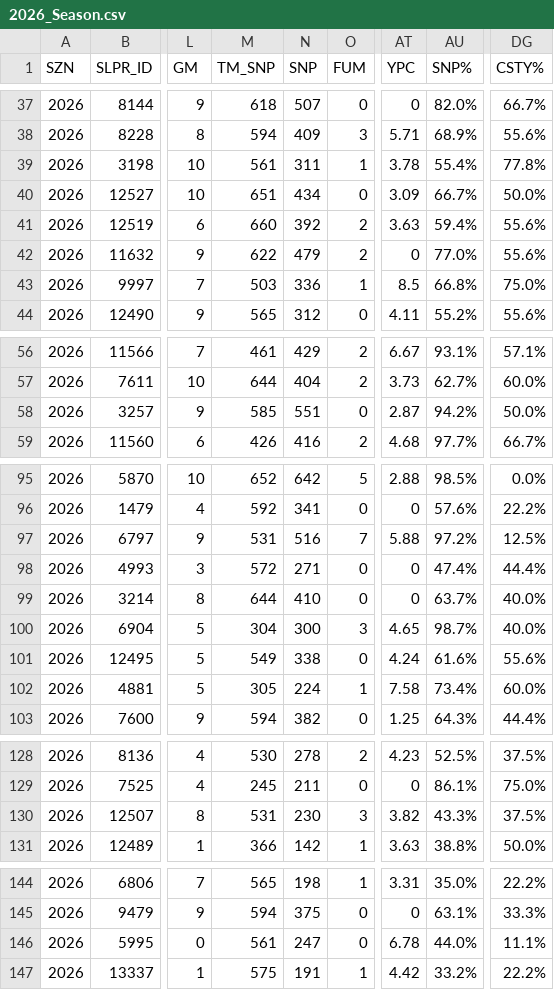
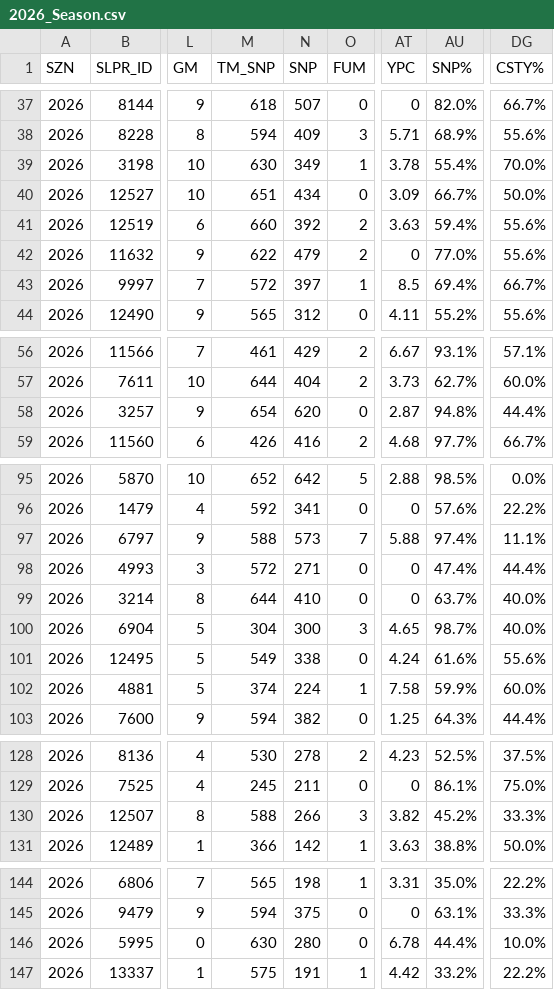
Before and after one commit to oboczarski/DH-P3, a CSV file: DH_P2.53/data/NFL-2026_Stats/SeasonStats/2026_Season.csv, drawn as a sheet; only a part is shown, gaps mark what is left out; the diff covers the shown part only; the diff names each change by its address in the sheet, - before the commit and + after, or states it on an @@ line.

Commit message:
data update final temp

```diff
--- a/DH_P2.53/data/NFL-2026_Stats/SeasonStats/2026_Season.csv
+++ b/DH_P2.53/data/NFL-2026_Stats/SeasonStats/2026_Season.csv
-M39 (TM_SNP): 561
+M39 (TM_SNP): 630
-N39 (SNP): 311
+N39 (SNP): 349
-DG39 (CSTY%): 77.8%
+DG39 (CSTY%): 70.0%
-M43 (TM_SNP): 503
+M43 (TM_SNP): 572
-N43 (SNP): 336
+N43 (SNP): 397
-AU43 (SNP%): 66.8%
+AU43 (SNP%): 69.4%
-DG43 (CSTY%): 75.0%
+DG43 (CSTY%): 66.7%
-M58 (TM_SNP): 585
+M58 (TM_SNP): 654
-N58 (SNP): 551
+N58 (SNP): 620
-AU58 (SNP%): 94.2%
+AU58 (SNP%): 94.8%
-DG58 (CSTY%): 50.0%
+DG58 (CSTY%): 44.4%
-M97 (TM_SNP): 531
+M97 (TM_SNP): 588
-N97 (SNP): 516
+N97 (SNP): 573
-AU97 (SNP%): 97.2%
+AU97 (SNP%): 97.4%
-DG97 (CSTY%): 12.5%
+DG97 (CSTY%): 11.1%
-M102 (TM_SNP): 305
+M102 (TM_SNP): 374
-AU102 (SNP%): 73.4%
+AU102 (SNP%): 59.9%
-M130 (TM_SNP): 531
+M130 (TM_SNP): 588
-N130 (SNP): 230
+N130 (SNP): 266
-AU130 (SNP%): 43.3%
+AU130 (SNP%): 45.2%
-DG130 (CSTY%): 37.5%
+DG130 (CSTY%): 33.3%
-M146 (TM_SNP): 561
+M146 (TM_SNP): 630
-N146 (SNP): 247
+N146 (SNP): 280
-AU146 (SNP%): 44.0%
+AU146 (SNP%): 44.4%
-DG146 (CSTY%): 11.1%
+DG146 (CSTY%): 10.0%
```
Also changed, not shown: 11 edited cells elsewhere in this file, 2 other files.
